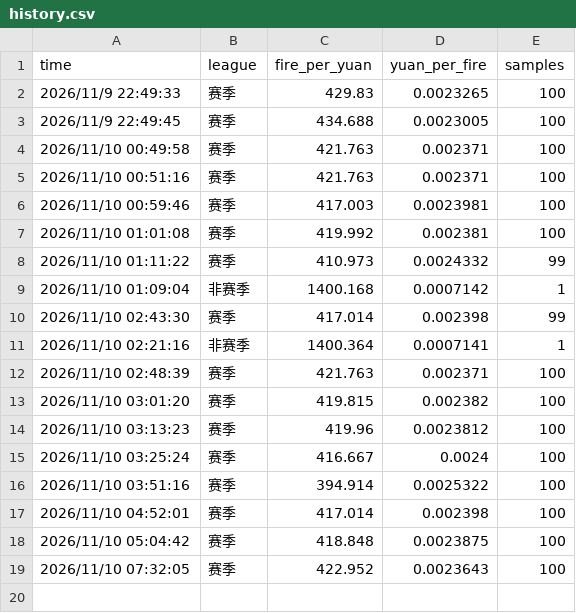
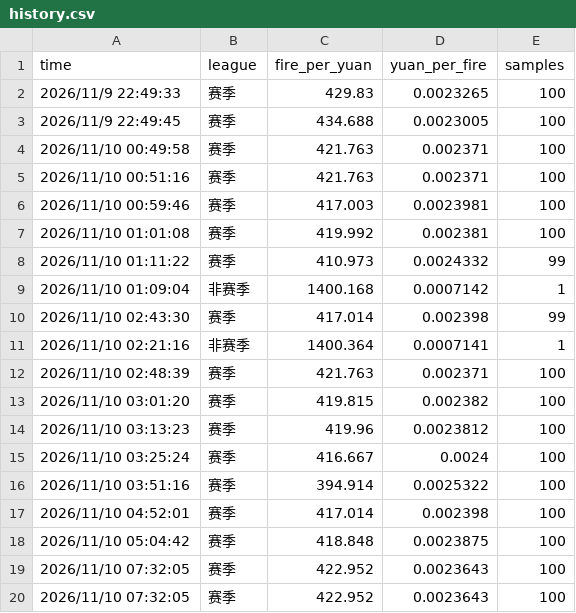
Before and after one commit to llhhoo221634-hub/qiandao-huo, a CSV file: history.csv, drawn as a sheet; the diff names each change by its address in the sheet, - before the commit and + after, or states it on an @@ line.

Commit message:
csv: @ 2026-11-09 23:33

```diff
--- a/history.csv
+++ b/history.csv
+row 20: 2026/11/10 07:32:05 | 赛季 | 422.952 | 0.0023643 | 100
```
